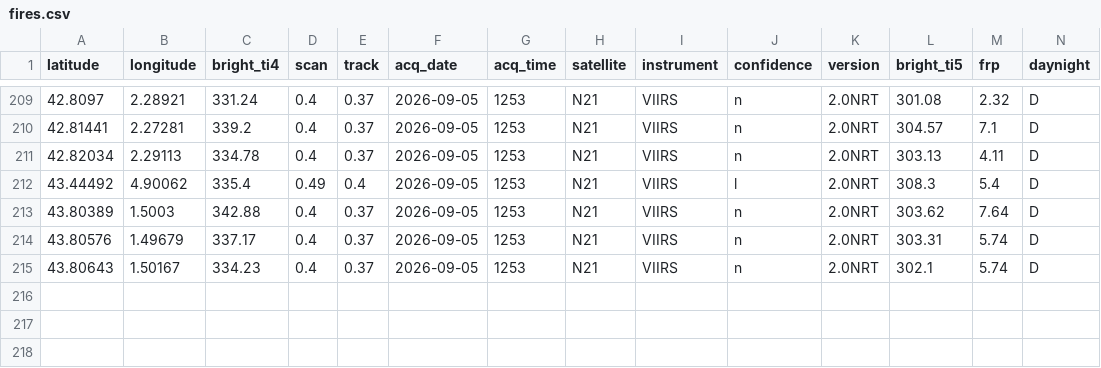
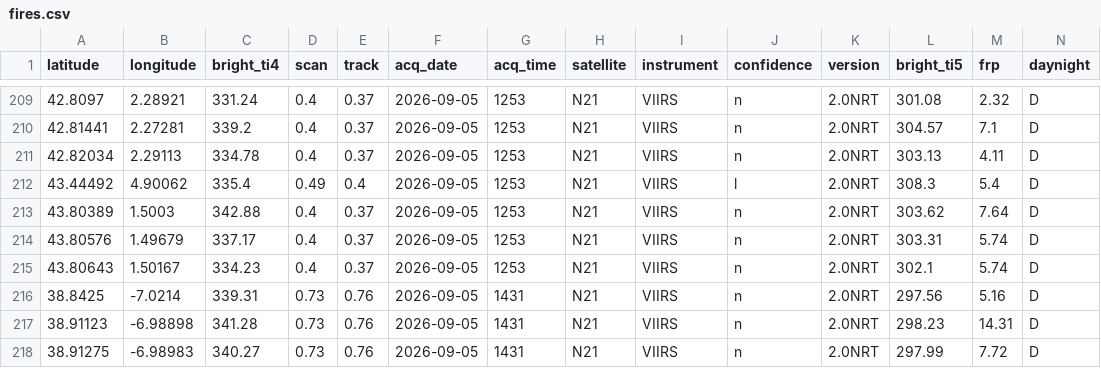
Before and after one commit to andreasolanorosique-lab/Incendios-Espana-v2, a CSV file: fires.csv, drawn as a sheet; only a part is shown, gaps mark what is left out.

```diff
--- a/fires.csv
+++ b/fires.csv
@@ -215 +215,4 @@ latitude,longitude,bright_ti4,scan,track,acq_date,acq_time,satellite,instrument,
 43.80643,1.50167,334.23,0.4,0.37,2026-09-05,1253,N21,VIIRS,n,2.0NRT,302.1,5.74,D
+38.8425,-7.0214,339.31,0.73,0.76,2026-09-05,1431,N21,VIIRS,n,2.0NRT,297.56,5.16,D
+38.91123,-6.98898,341.28,0.73,0.76,2026-09-05,1431,N21,VIIRS,n,2.0NRT,298.23,14.31,D
+38.91275,-6.98983,340.27,0.73,0.76,2026-09-05,1431,N21,VIIRS,n,2.0NRT,297.99,7.72,D
```
Also changed, not shown: 1 other file.
